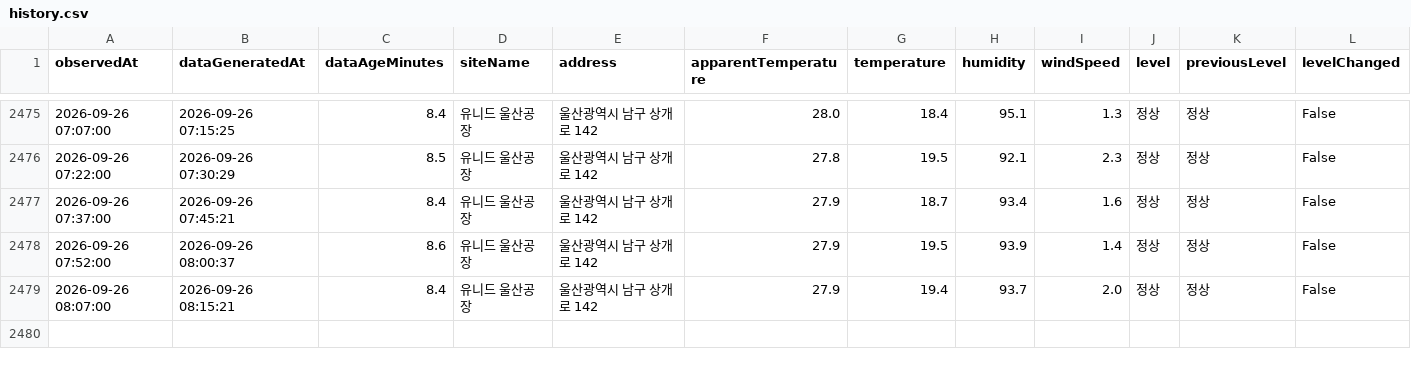
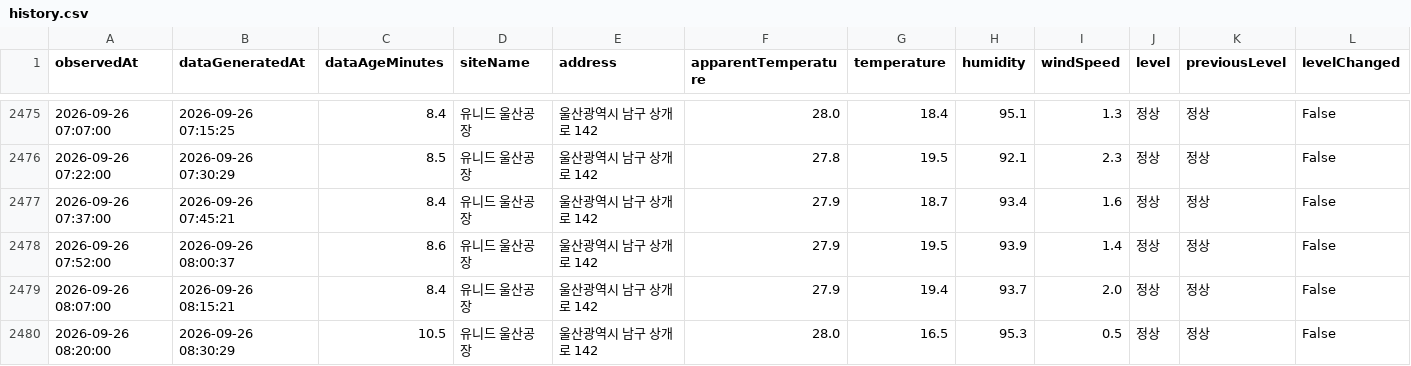
Before and after one commit to blackturtle-water/heatstress-monitor, a CSV file: docs/history.csv, drawn as a sheet; only a part is shown, gaps mark what is left out; rows hold the shown columns only; the diff names each change by its address in the sheet, - before the commit and + after, or states it on an @@ line.

```diff
--- a/docs/history.csv
+++ b/docs/history.csv
+row 2480: 2026-09-26 08:20:00 | 2026-09-26 08:30:29 | 10.5 | 유니드 울산공장 | 울산광역시 남구 상개로 142 | 28.0 | 16.5 | 95.3 | 0.5 | 정상 | 정상 | False
```
Also changed, not shown: 4 other files.
